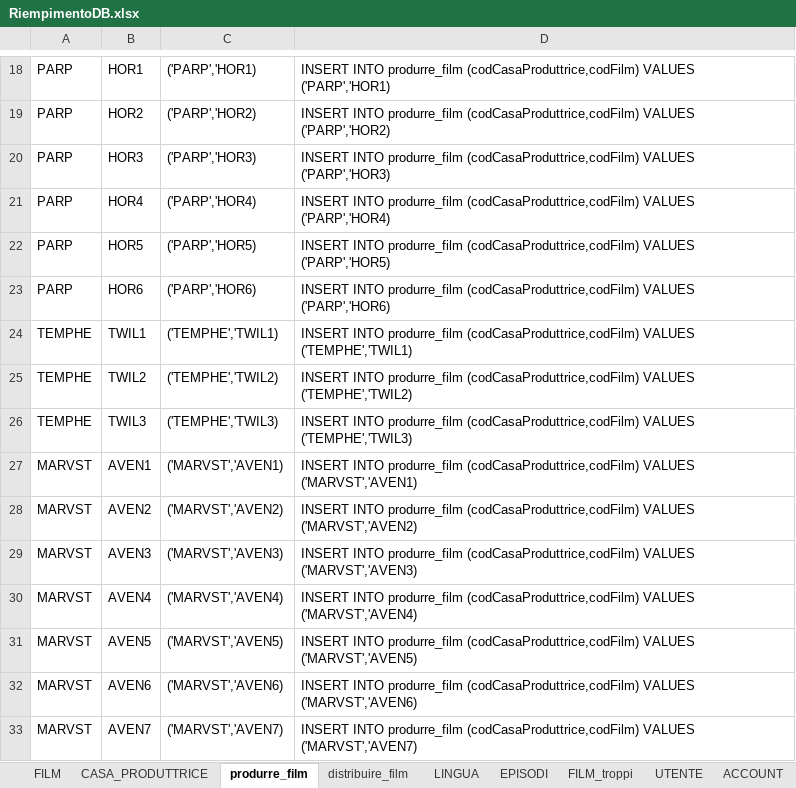
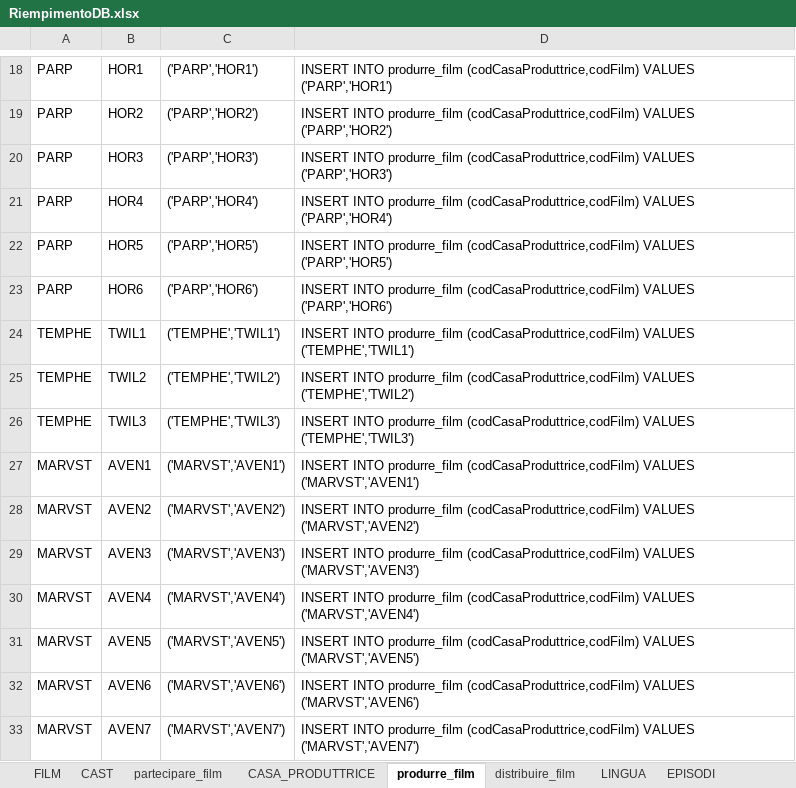
Before and after one commit to LuciaCastellucci/ProgettoBasiDiDati, an Excel workbook: Query per popolare il DB/RiempimentoDB.xlsx, sheet produrre_film, drawn as a sheet; only a part is shown, gaps mark what is left out; values as stored, in another font and other column widths than the file's, no borders; the diff covers the shown part only; the diff names each change by its address in the sheet, - before the commit and + after, or states it on an @@ line.

```diff
--- a/Query per popolare il DB/RiempimentoDB.xlsx (sheet produrre_film)
+++ b/Query per popolare il DB/RiempimentoDB.xlsx (sheet produrre_film)
+sheet tab: CAST
+sheet tab: partecipare_film
-C18: ('PARP','HOR1)
+C18: ('PARP','HOR1')
-D18: …(codCasaProduttrice,codFilm) VALUES ('PARP','HOR1)
+D18: …(codCasaProduttrice,codFilm) VALUES ('PARP','HOR1')
-C19: ('PARP','HOR2)
+C19: ('PARP','HOR2')
-D19: …(codCasaProduttrice,codFilm) VALUES ('PARP','HOR2)
+D19: …(codCasaProduttrice,codFilm) VALUES ('PARP','HOR2')
-C20: ('PARP','HOR3)
+C20: ('PARP','HOR3')
-D20: …(codCasaProduttrice,codFilm) VALUES ('PARP','HOR3)
+D20: …(codCasaProduttrice,codFilm) VALUES ('PARP','HOR3')
-C21: ('PARP','HOR4)
+C21: ('PARP','HOR4')
-D21: …(codCasaProduttrice,codFilm) VALUES ('PARP','HOR4)
+D21: …(codCasaProduttrice,codFilm) VALUES ('PARP','HOR4')
-C22: ('PARP','HOR5)
+C22: ('PARP','HOR5')
-D22: …(codCasaProduttrice,codFilm) VALUES ('PARP','HOR5)
+D22: …(codCasaProduttrice,codFilm) VALUES ('PARP','HOR5')
-C23: ('PARP','HOR6)
+C23: ('PARP','HOR6')
-D23: …(codCasaProduttrice,codFilm) VALUES ('PARP','HOR6)
+D23: …(codCasaProduttrice,codFilm) VALUES ('PARP','HOR6')
-C24: ('TEMPHE','TWIL1)
+C24: ('TEMPHE','TWIL1')
-D24: …(codCasaProduttrice,codFilm) VALUES ('TEMPHE','TWIL1)
+D24: …(codCasaProduttrice,codFilm) VALUES ('TEMPHE','TWIL1')
-C25: ('TEMPHE','TWIL2)
+C25: ('TEMPHE','TWIL2')
-D25: …(codCasaProduttrice,codFilm) VALUES ('TEMPHE','TWIL2)
+D25: …(codCasaProduttrice,codFilm) VALUES ('TEMPHE','TWIL2')
-C26: ('TEMPHE','TWIL3)
+C26: ('TEMPHE','TWIL3')
-D26: …(codCasaProduttrice,codFilm) VALUES ('TEMPHE','TWIL3)
+D26: …(codCasaProduttrice,codFilm) VALUES ('TEMPHE','TWIL3')
-C27: ('MARVST','AVEN1)
+C27: ('MARVST','AVEN1')
-D27: …(codCasaProduttrice,codFilm) VALUES ('MARVST','AVEN1)
+D27: …(codCasaProduttrice,codFilm) VALUES ('MARVST','AVEN1')
-C28: ('MARVST','AVEN2)
+C28: ('MARVST','AVEN2')
-D28: …(codCasaProduttrice,codFilm) VALUES ('MARVST','AVEN2)
+D28: …(codCasaProduttrice,codFilm) VALUES ('MARVST','AVEN2')
-C29: ('MARVST','AVEN3)
+C29: ('MARVST','AVEN3')
-D29: …(codCasaProduttrice,codFilm) VALUES ('MARVST','AVEN3)
+D29: …(codCasaProduttrice,codFilm) VALUES ('MARVST','AVEN3')
-C30: ('MARVST','AVEN4)
+C30: ('MARVST','AVEN4')
-D30: …(codCasaProduttrice,codFilm) VALUES ('MARVST','AVEN4)
+D30: …(codCasaProduttrice,codFilm) VALUES ('MARVST','AVEN4')
-C31: ('MARVST','AVEN5)
+C31: ('MARVST','AVEN5')
-D31: …(codCasaProduttrice,codFilm) VALUES ('MARVST','AVEN5)
+D31: …(codCasaProduttrice,codFilm) VALUES ('MARVST','AVEN5')
-C32: ('MARVST','AVEN6)
+C32: ('MARVST','AVEN6')
-D32: …(codCasaProduttrice,codFilm) VALUES ('MARVST','AVEN6)
+D32: …(codCasaProduttrice,codFilm) VALUES ('MARVST','AVEN6')
-C33: ('MARVST','AVEN7)
+C33: ('MARVST','AVEN7')
-D33: …(codCasaProduttrice,codFilm) VALUES ('MARVST','AVEN7)
+D33: …(codCasaProduttrice,codFilm) VALUES ('MARVST','AVEN7')
```
Also changed, not shown: 44 edited cells elsewhere in this sheet, sheet ACCOUNT, sheet FILM, sheet TITOLARE, formulas that keep their value, 1 other file.
